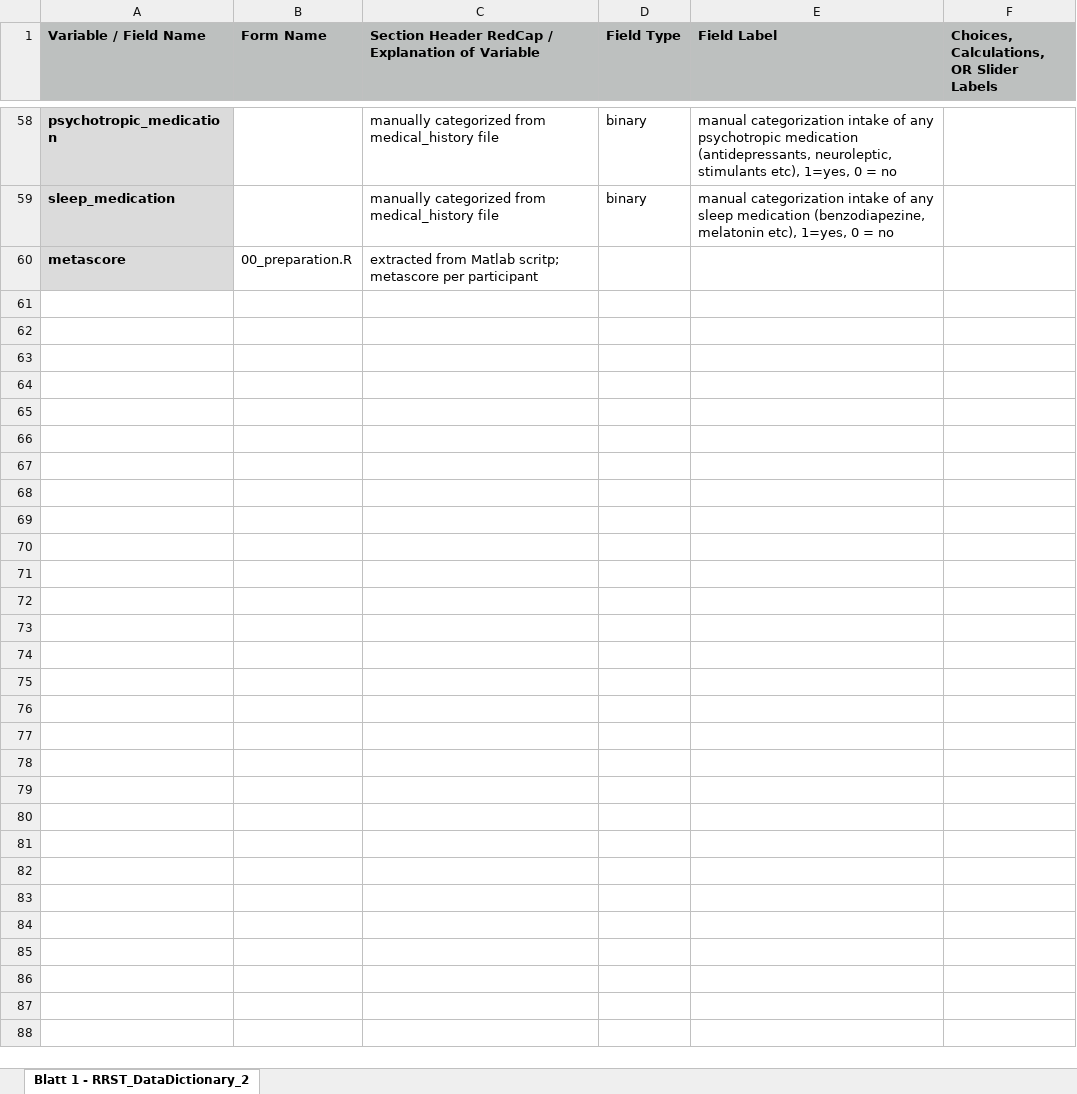
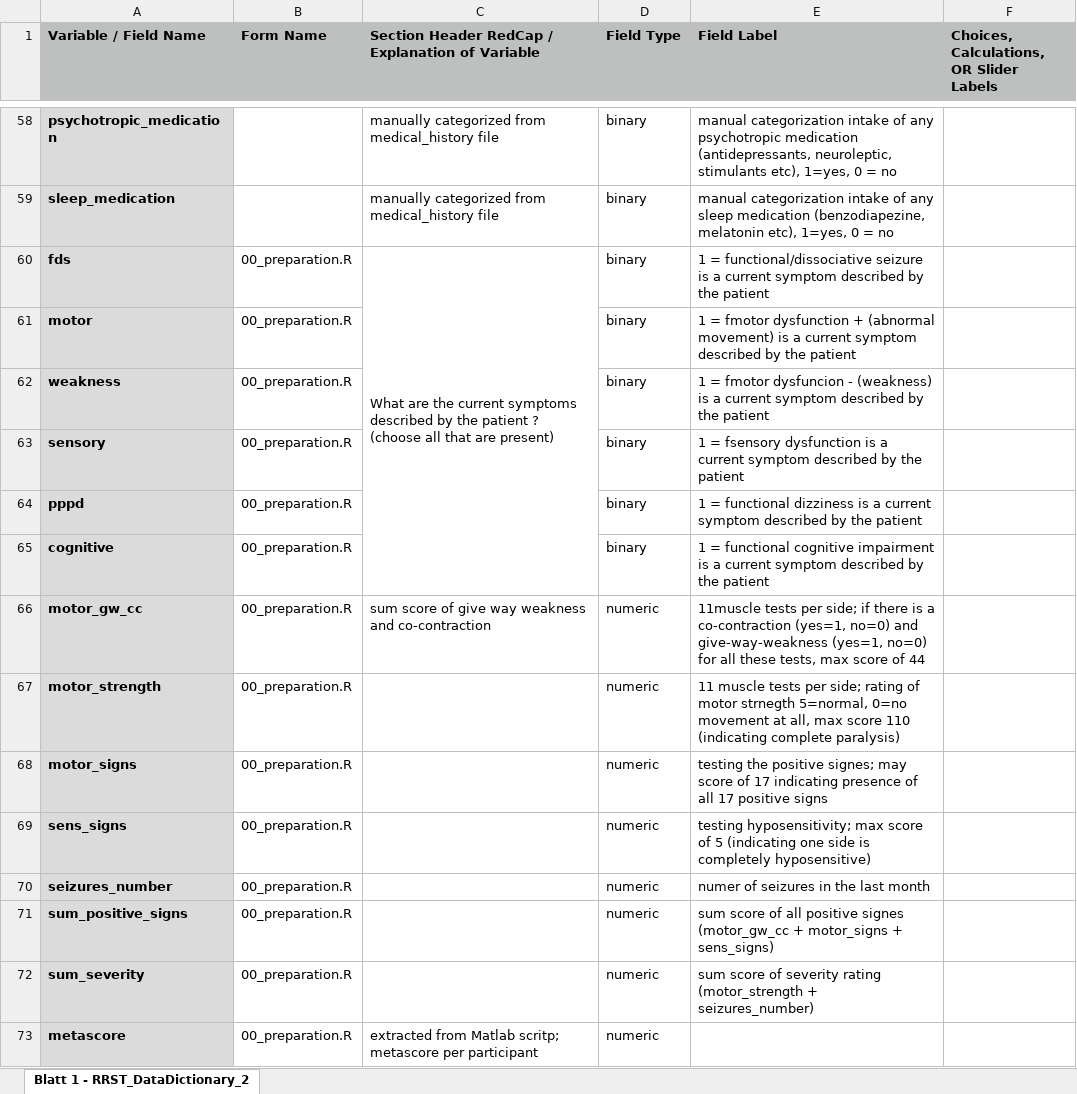
Before and after one commit to nstoff/RRST_FND, an Excel workbook: data/RRST_DataDictionary_FINAL.xlsx, sheet Blatt 1 - RRST_DataDictionary_2, drawn as a sheet; only a part is shown, gaps mark what is left out; values as stored, in another font and other column widths than the file's, no borders; addresses are those after the commit; the diff covers the shown part only; the diff names each change by its address in the sheet, - before the commit and + after, or states it on an @@ line.

```diff
--- a/data/RRST_DataDictionary_FINAL.xlsx (sheet Blatt 1 - RRST_DataDictionary_2)
+++ b/data/RRST_DataDictionary_FINAL.xlsx (sheet Blatt 1 - RRST_DataDictionary_2)
@@ row 42 moved to row 60: fds @@
@@ row 43 moved to row 61: motor @@
@@ row 44 moved to row 62: weakness @@
@@ row 45 moved to row 63: sensory @@
@@ row 46 moved to row 64: pppd @@
@@ row 47 moved to row 65: cognitive @@
+row 66: motor_gw_cc | 00_preparation.R | sum score of give way weakness and co-contraction | numeric | 11muscle tests per side; if there is a co-contraction (yes=1, no=0) and give-way-weakness (yes=1, no=0) for all these tests, max score of 44
+row 67: motor_strength | 00_preparation.R |  | numeric | 11 muscle tests per side; rating of motor strnegth 5=normal, 0=no movement at all, max score 110 (indicating complete paralysis)
+row 68: motor_signs | 00_preparation.R |  | numeric | testing the positive signes; may score of 17 indicating presence of all 17 positive signs
+row 69: sens_signs | 00_preparation.R |  | numeric | testing hyposensitivity; max score of 5 (indicating one side is completely hyposensitive)
+row 70: seizures_number | 00_preparation.R |  | numeric | numer of seizures in the last month
+row 71: sum_positive_signs | 00_preparation.R |  | numeric | sum score of all positive signes (motor_gw_cc + motor_signs + sens_signs)
+row 72: sum_severity | 00_preparation.R |  | numeric | sum score of severity rating (motor_strength + seizures_number)
-D73 (Field Type): (empty)
+D73 (Field Type): numeric
```
Also changed, not shown: 9 added rows, 3 removed rows, 4 moved rows and 2 edited cells elsewhere in this sheet, data/Data.RRST_FINAL_EMPTY.xlsx, 1 other file.
